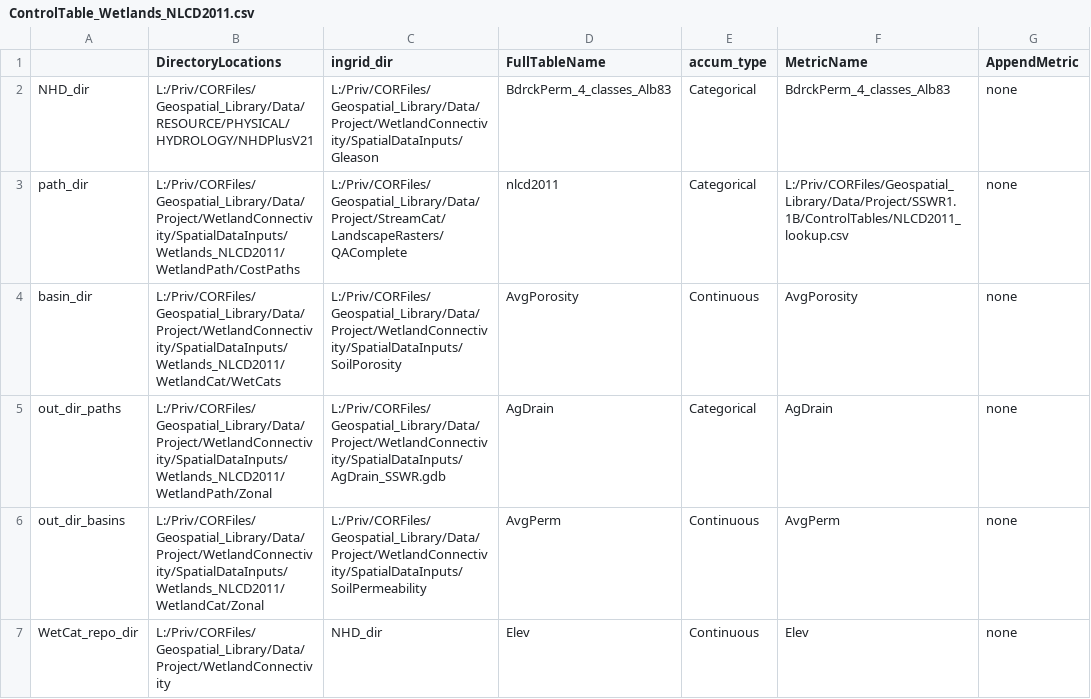
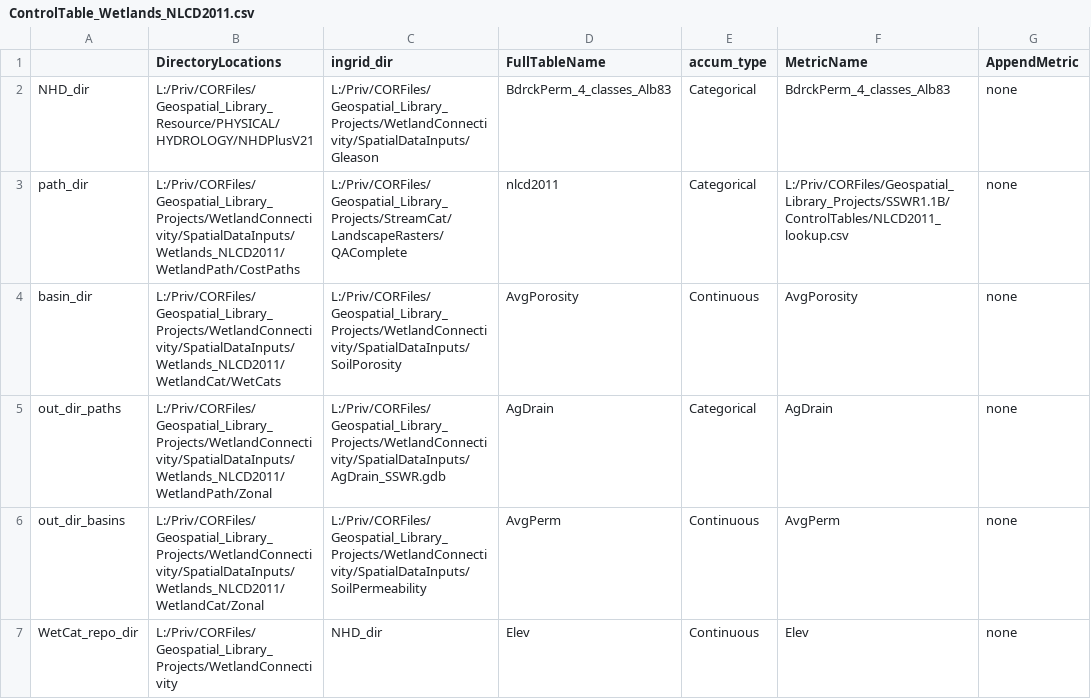
Before and after one commit to USEPA/WetlandConnectivity, a CSV file: ControlTable_Wetlands_NLCD2011.csv, drawn as a sheet; only a part is shown; the diff covers the shown part only; the diff names each change by its address in the sheet, - before the commit and + after, or states it on an @@ line.

Commit message:
Created new path processing control table for this run. Moved process that links path IDs - wetland IDs from R to Python

```diff
--- a/ControlTable_Wetlands_NLCD2011.csv
+++ b/ControlTable_Wetlands_NLCD2011.csv
-B2 (DirectoryLocations): L:/Priv/CORFiles/Geospatial_Library/Data/RESOURCE/PHYSICAL/HYDROLOGY/NHDPlusV21
+B2 (DirectoryLocations): L:/Priv/CORFiles/Geospatial_Library_Resource/PHYSICAL/HYDROLOGY/NHDPlusV21
-C2 (ingrid_dir): L:/Priv/CORFiles/Geospatial_Library/Data/Project/WetlandConnectivity/SpatialDataInputs/Gleason
+C2 (ingrid_dir): L:/Priv/CORFiles/Geospatial_Library_Projects/WetlandConnectivity/SpatialDataInputs/Gleason
-B3 (DirectoryLocations): L:/Priv/CORFiles/Geospatial_Library/Data/Project/WetlandConnectivity/SpatialDataInputs/Wetlands_NLCD2011/WetlandPath/CostPaths
+B3 (DirectoryLocations): L:/Priv/CORFiles/Geospatial_Library_Projects/WetlandConnectivity/SpatialDataInputs/Wetlands_NLCD2011/WetlandPath/CostPaths
-C3 (ingrid_dir): L:/Priv/CORFiles/Geospatial_Library/Data/Project/StreamCat/LandscapeRasters/QAComplete
+C3 (ingrid_dir): L:/Priv/CORFiles/Geospatial_Library_Projects/StreamCat/LandscapeRasters/QAComplete
-F3 (MetricName): L:/Priv/CORFiles/Geospatial_Library/Data/Project/SSWR1.1B/ControlTables/NLCD2011_lookup.csv
+F3 (MetricName): L:/Priv/CORFiles/Geospatial_Library_Projects/SSWR1.1B/ControlTables/NLCD2011_lookup.csv
-B4 (DirectoryLocations): L:/Priv/CORFiles/Geospatial_Library/Data/Project/WetlandConnectivity/SpatialDataInputs/Wetlands_NLCD2011/WetlandCat/WetCats
+B4 (DirectoryLocations): L:/Priv/CORFiles/Geospatial_Library_Projects/WetlandConnectivity/SpatialDataInputs/Wetlands_NLCD2011/WetlandCat/WetCats
-C4 (ingrid_dir): L:/Priv/CORFiles/Geospatial_Library/Data/Project/WetlandConnectivity/SpatialDataInputs/SoilPorosity
+C4 (ingrid_dir): L:/Priv/CORFiles/Geospatial_Library_Projects/WetlandConnectivity/SpatialDataInputs/SoilPorosity
-B5 (DirectoryLocations): L:/Priv/CORFiles/Geospatial_Library/Data/Project/WetlandConnectivity/SpatialDataInputs/Wetlands_NLCD2011/WetlandPath/Zonal
+B5 (DirectoryLocations): L:/Priv/CORFiles/Geospatial_Library_Projects/WetlandConnectivity/SpatialDataInputs/Wetlands_NLCD2011/WetlandPath/Zonal
-C5 (ingrid_dir): L:/Priv/CORFiles/Geospatial_Library/Data/Project/WetlandConnectivity/SpatialDataInputs/AgDrain_SSWR.gdb
+C5 (ingrid_dir): L:/Priv/CORFiles/Geospatial_Library_Projects/WetlandConnectivity/SpatialDataInputs/AgDrain_SSWR.gdb
-B6 (DirectoryLocations): L:/Priv/CORFiles/Geospatial_Library/Data/Project/WetlandConnectivity/SpatialDataInputs/Wetlands_NLCD2011/WetlandCat/Zonal
+B6 (DirectoryLocations): L:/Priv/CORFiles/Geospatial_Library_Projects/WetlandConnectivity/SpatialDataInputs/Wetlands_NLCD2011/WetlandCat/Zonal
-C6 (ingrid_dir): L:/Priv/CORFiles/Geospatial_Library/Data/Project/WetlandConnectivity/SpatialDataInputs/SoilPermeability
+C6 (ingrid_dir): L:/Priv/CORFiles/Geospatial_Library_Projects/WetlandConnectivity/SpatialDataInputs/SoilPermeability
-B7 (DirectoryLocations): L:/Priv/CORFiles/Geospatial_Library/Data/Project/WetlandConnectivity
+B7 (DirectoryLocations): L:/Priv/CORFiles/Geospatial_Library_Projects/WetlandConnectivity
```
Also changed, not shown: 23 edited cells elsewhere in this file, 2 other files.
